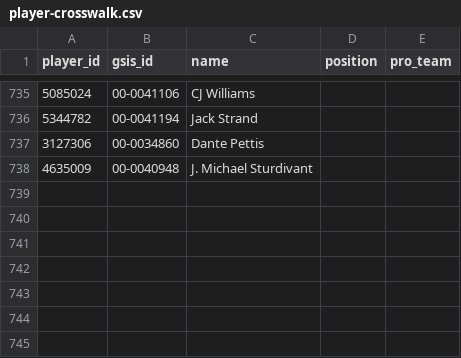
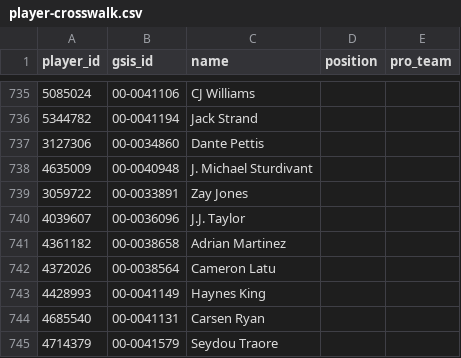
Before and after one commit to nickguarriello/Fantasy-Football, a CSV file: data/player-crosswalk.csv, drawn as a sheet; only a part is shown, gaps mark what is left out.

```diff
--- a/data/player-crosswalk.csv
+++ b/data/player-crosswalk.csv
@@ -738 +738,8 @@ player_id,gsis_id,name,position,pro_team
 4635009,00-0040948,J. Michael Sturdivant,,
+3059722,00-0033891,Zay Jones,,
+4039607,00-0036096,J.J. Taylor,,
+4361182,00-0038658,Adrian Martinez,,
+4372026,00-0038564,Cameron Latu,,
+4428993,00-0041149,Haynes King,,
+4685540,00-0041131,Carsen Ryan,,
+4714379,00-0041579,Seydou Traore,,
```
Also changed, not shown: 5 other files.
